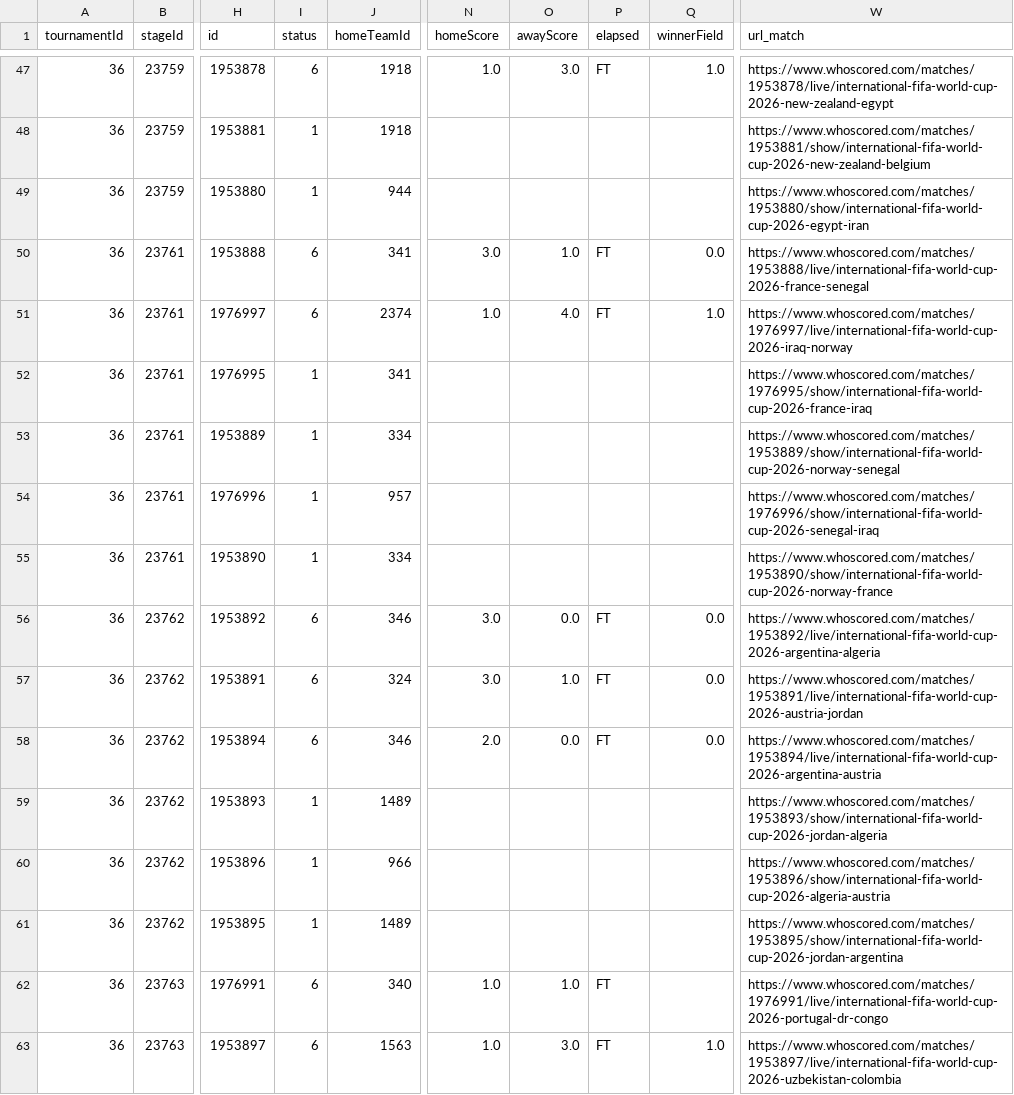
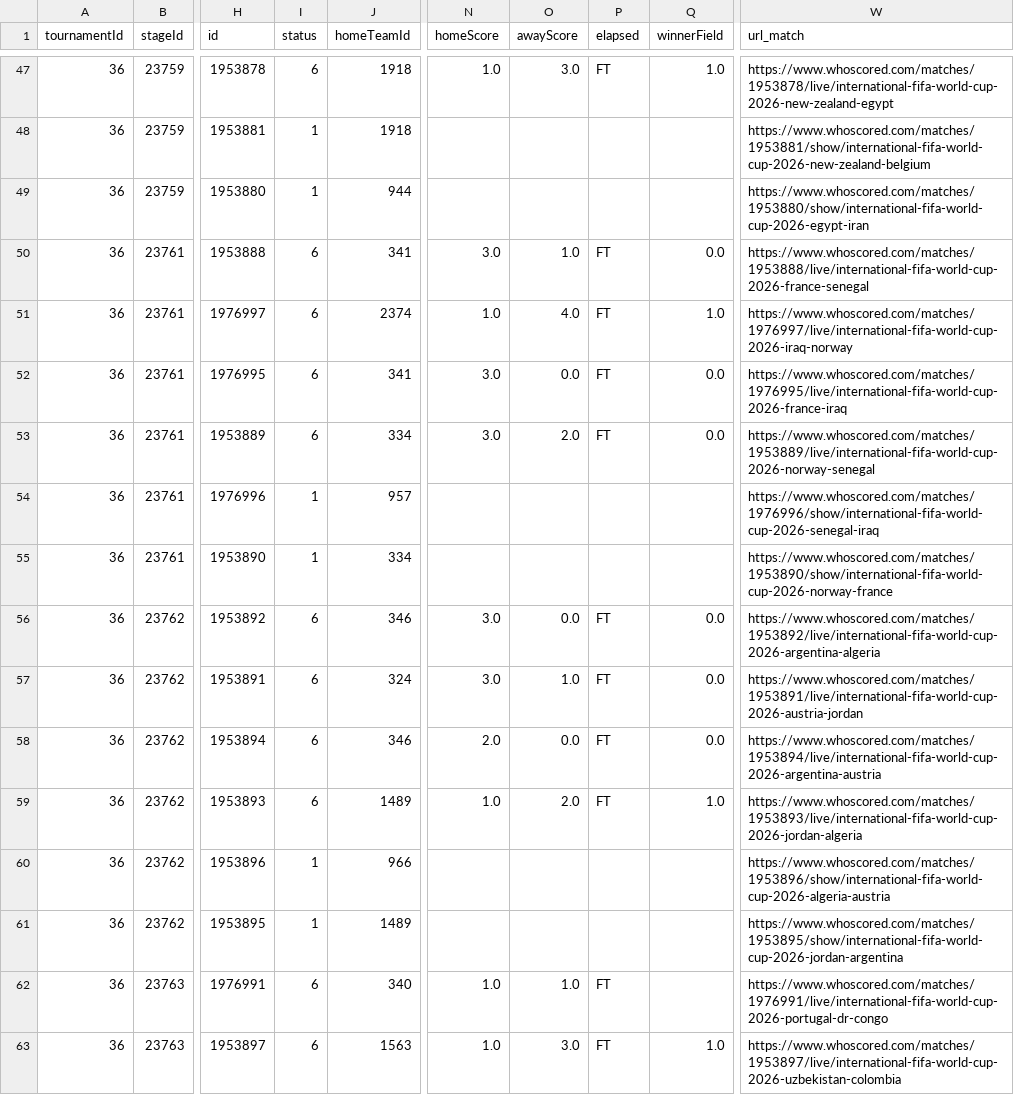
Before and after one commit to CescBlanco/world_cup_26_dashboard, a CSV file: worldcup26/data/fixtures_wc26_stages.csv, drawn as a sheet; only a part is shown, gaps mark what is left out; the diff names each change by its address in the sheet, - before the commit and + after, or states it on an @@ line.

```diff
--- a/worldcup26/data/fixtures_wc26_stages.csv
+++ b/worldcup26/data/fixtures_wc26_stages.csv
-I52:I53 (status): 1
+I52:I53 (status): 6
-N52:N53 (homeScore): (empty)
+N52:N53 (homeScore): 3.0
-O52 (awayScore): (empty)
+O52 (awayScore): 0.0
-P52:P53 (elapsed): (empty)
+P52:P53 (elapsed): FT
-Q52:Q53 (winnerField): (empty)
+Q52:Q53 (winnerField): 0.0
-W52 (url_match): https://www.whoscored.com/matches/1976995/show/international-fifa-world-cup-2026-france-iraq
+W52 (url_match): https://www.whoscored.com/matches/1976995/live/international-fifa-world-cup-2026-france-iraq
-O53 (awayScore): (empty)
+O53 (awayScore): 2.0
-W53 (url_match): https://www.whoscored.com/matches/1953889/show/international-fifa-world-cup-2026-norway-senegal
+W53 (url_match): https://www.whoscored.com/matches/1953889/live/international-fifa-world-cup-2026-norway-senegal
-I59 (status): 1
+I59 (status): 6
-N59 (homeScore): (empty)
+N59 (homeScore): 1.0
-O59 (awayScore): (empty)
+O59 (awayScore): 2.0
-P59 (elapsed): (empty)
+P59 (elapsed): FT
-Q59 (winnerField): (empty)
+Q59 (winnerField): 1.0
-W59 (url_match): https://www.whoscored.com/matches/1953893/show/international-fifa-world-cup-2026-jordan-algeria
+W59 (url_match): https://www.whoscored.com/matches/1953893/live/international-fifa-world-cup-2026-jordan-algeria
```
Also changed, not shown: worldcup26/data/all_players_wc26_fotmob.csv, 2 other files.
